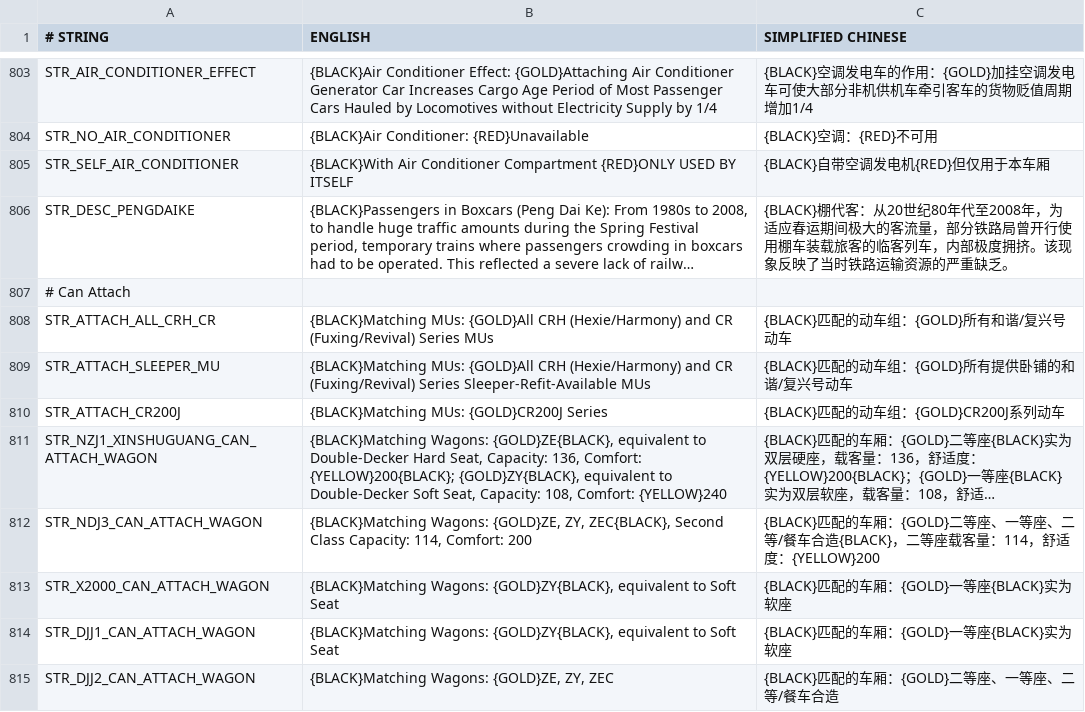
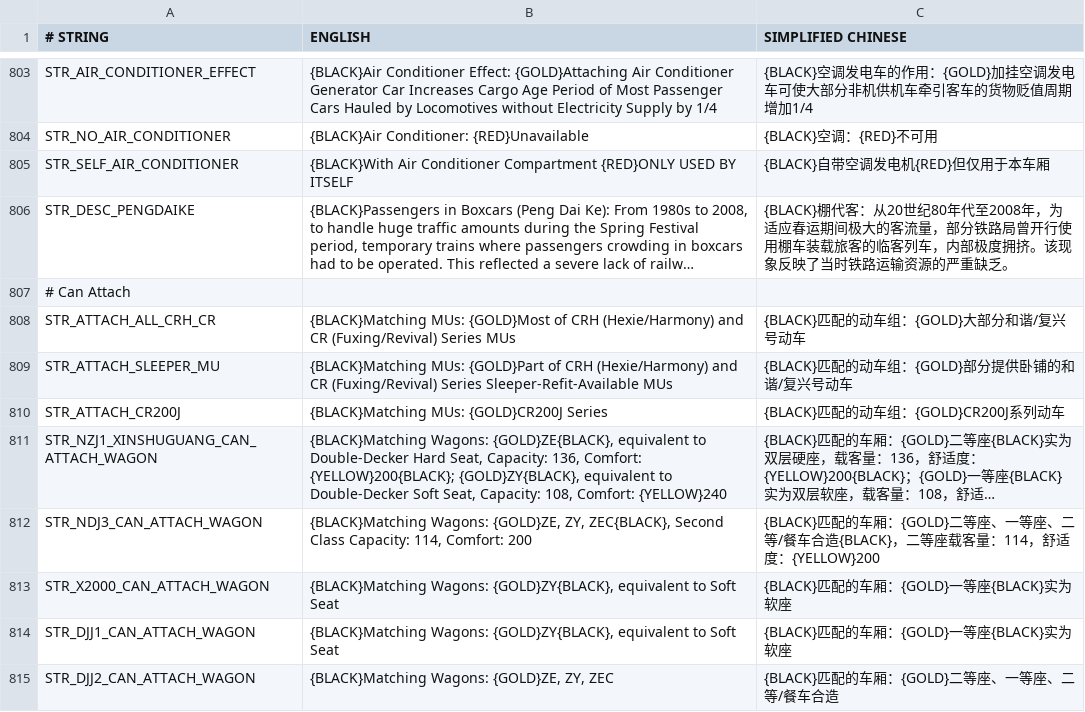
Before and after one commit to OpenTTD-China-Set/China-Set-Trains, a CSV file: docs/str.CSV, drawn as a sheet; only a part is shown, gaps mark what is left out; long unchanged cells end in …; the diff names each change by its address in the sheet, - before the commit and + after, or states it on an @@ line.

Commit message:
fix the consist text of sleeper mu wagon

```diff
--- a/docs/str.CSV
+++ b/docs/str.CSV
-B808 (ENGLISH): {BLACK}Matching MUs: {GOLD}All CRH (Hexie/Harmony)…
+B808 (ENGLISH): {BLACK}Matching MUs: {GOLD}Most of CRH (Hexie/Harmony)…
-C808 (SIMPLIFIED CHINESE): {BLACK}匹配的动车组：{GOLD}所有和谐/复兴号动车
+C808 (SIMPLIFIED CHINESE): {BLACK}匹配的动车组：{GOLD}大部分和谐/复兴号动车
-B809 (ENGLISH): {BLACK}Matching MUs: {GOLD}All CRH (Hexie/Harmony)…
+B809 (ENGLISH): {BLACK}Matching MUs: {GOLD}Part of CRH (Hexie/Harmony)…
-C809 (SIMPLIFIED CHINESE): {BLACK}匹配的动车组：{GOLD}所有提供卧铺的和谐/复兴号动车
+C809 (SIMPLIFIED CHINESE): {BLACK}匹配的动车组：{GOLD}部分提供卧铺的和谐/复兴号动车
```
